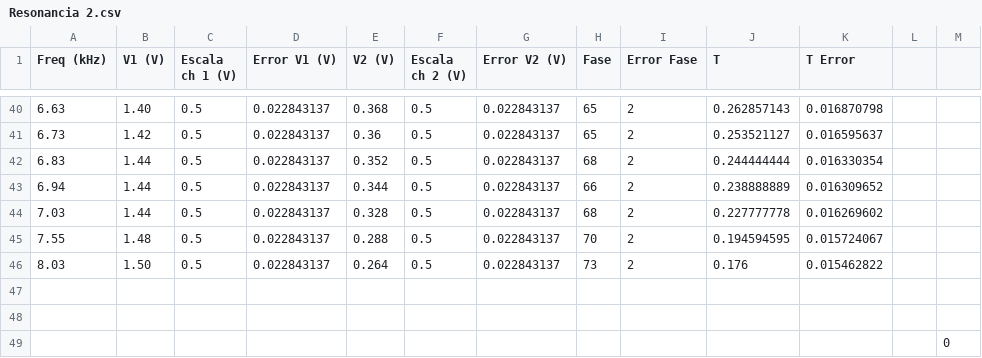
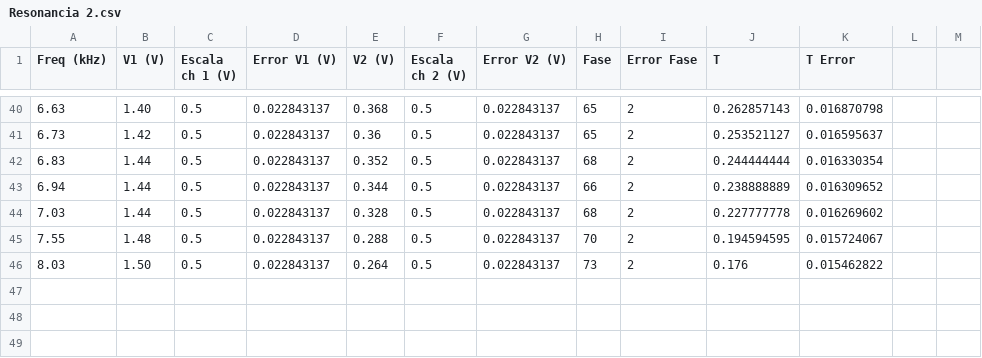
Before and after one commit to IELaSalvia/Labo3, a CSV file: Resonancia 2.csv, drawn as a sheet; only a part is shown, gaps mark what is left out.

Commit message:
Update Resonancia 2.csv

```diff
--- a/Resonancia 2.csv
+++ b/Resonancia 2.csv
@@ -46,4 +46 @@ Freq (kHz);V1 (V);Escala ch 1 (V);Error V1 (V);V2 (V);Escala ch 2 (V);Error V2 (
 8.03;1.50;0.5;0.022843137;0.264;0.5;0.022843137;73;2;0.176;0.015462822;;;
-;;;;;;;;;;;;;
-;;;;;;;;;;;;;
-;;;;;;;;;;;;0;
```
